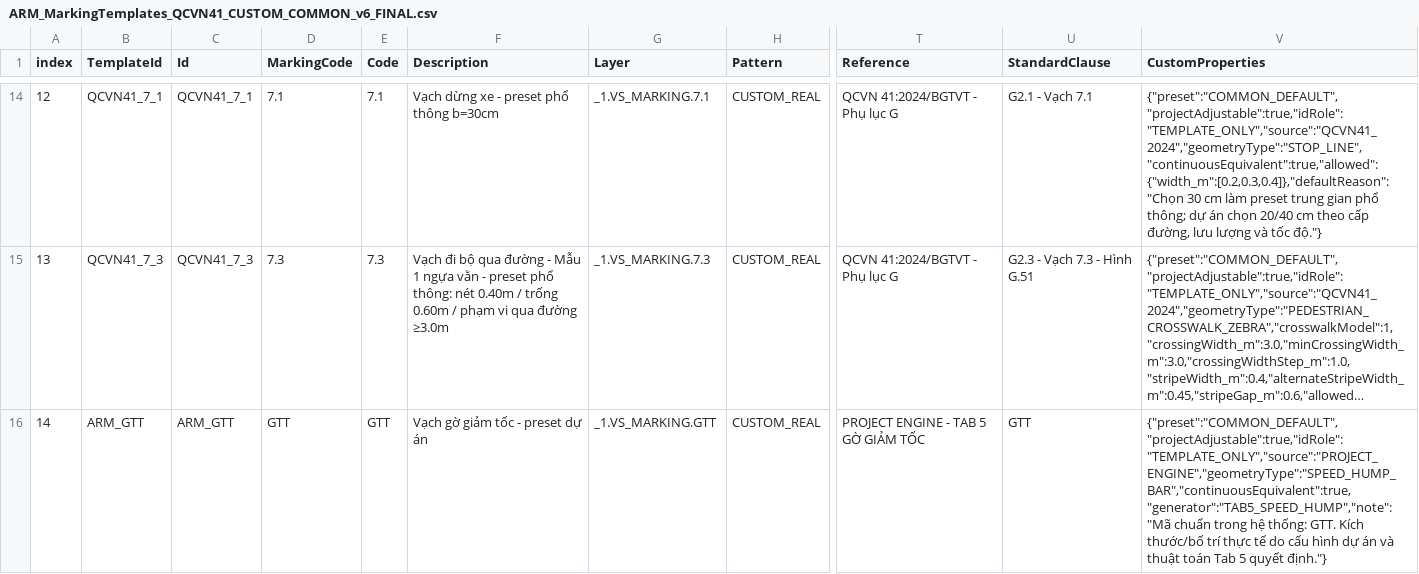
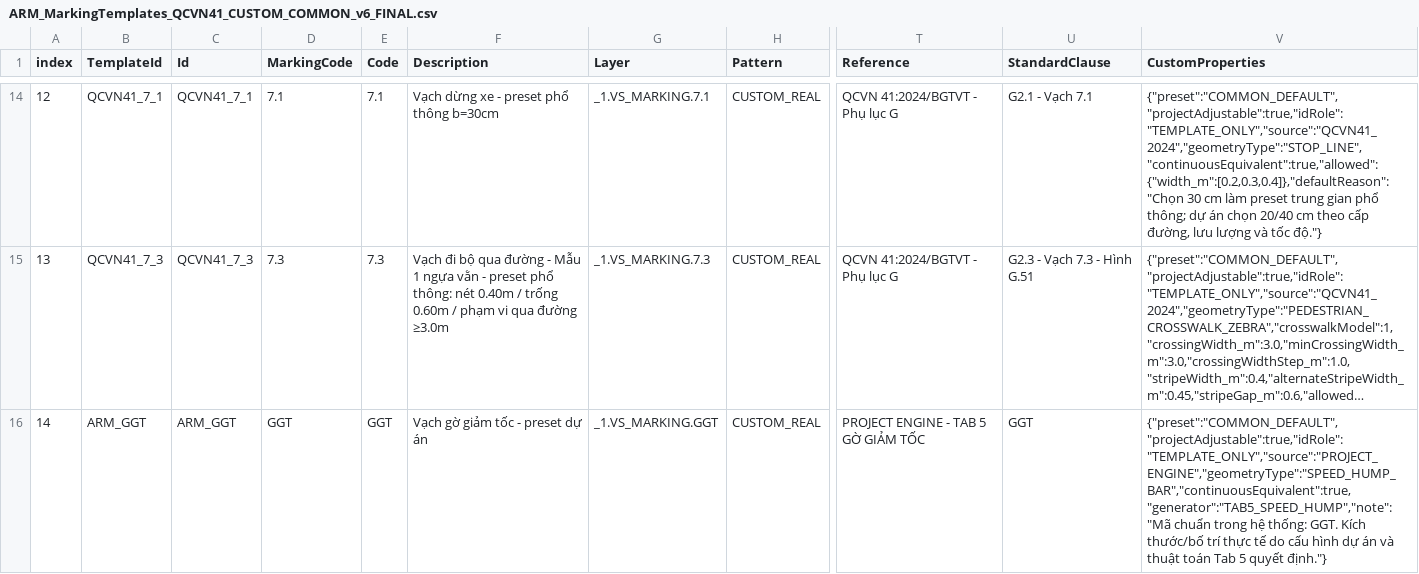
Before and after one commit to hieudang99dd/AutoRoadMarking, a CSV file: Autoroadmarking_Pro.CadHost/UI/web/data/templates/ARM_MarkingTemplates_QCVN41_CUSTOM_COMMON_v6_FINAL.csv, drawn as a sheet; only a part is shown, gaps mark what is left out; long unchanged cells end in …; the diff names each change by its address in the sheet, - before the commit and + after, or states it on an @@ line.

Commit message:
Make GGT the canonical speed-hump template code

```diff
--- a/Autoroadmarking_Pro.CadHost/UI/web/data/templates/ARM_MarkingTemplates_QCVN41_CUSTOM_COMMON_v6_FINAL.csv
+++ b/Autoroadmarking_Pro.CadHost/UI/web/data/templates/ARM_MarkingTemplates_QCVN41_CUSTOM_COMMON_v6_FINAL.csv
-B16 (TemplateId): ARM_GTT
+B16 (TemplateId): ARM_GGT
-C16 (Id): ARM_GTT
+C16 (Id): ARM_GGT
-D16 (MarkingCode): GTT
+D16 (MarkingCode): GGT
-E16 (Code): GTT
+E16 (Code): GGT
-G16 (Layer): _1.VS_MARKING.GTT
+G16 (Layer): _1.VS_MARKING.GGT
-U16 (StandardClause): GTT
+U16 (StandardClause): GGT
-V16 (CustomProperties): …hệ thống: GTT. Kích thước/bố…
+V16 (CustomProperties): …hệ thống: GGT. Kích thước/bố…
```
